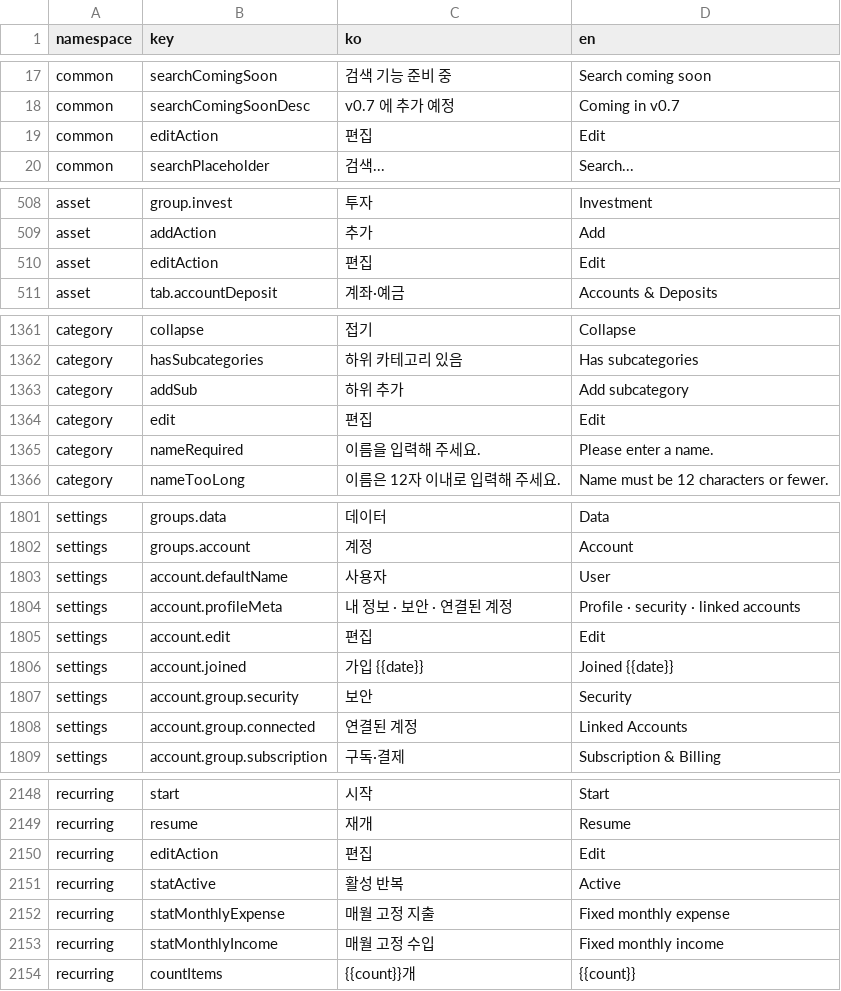
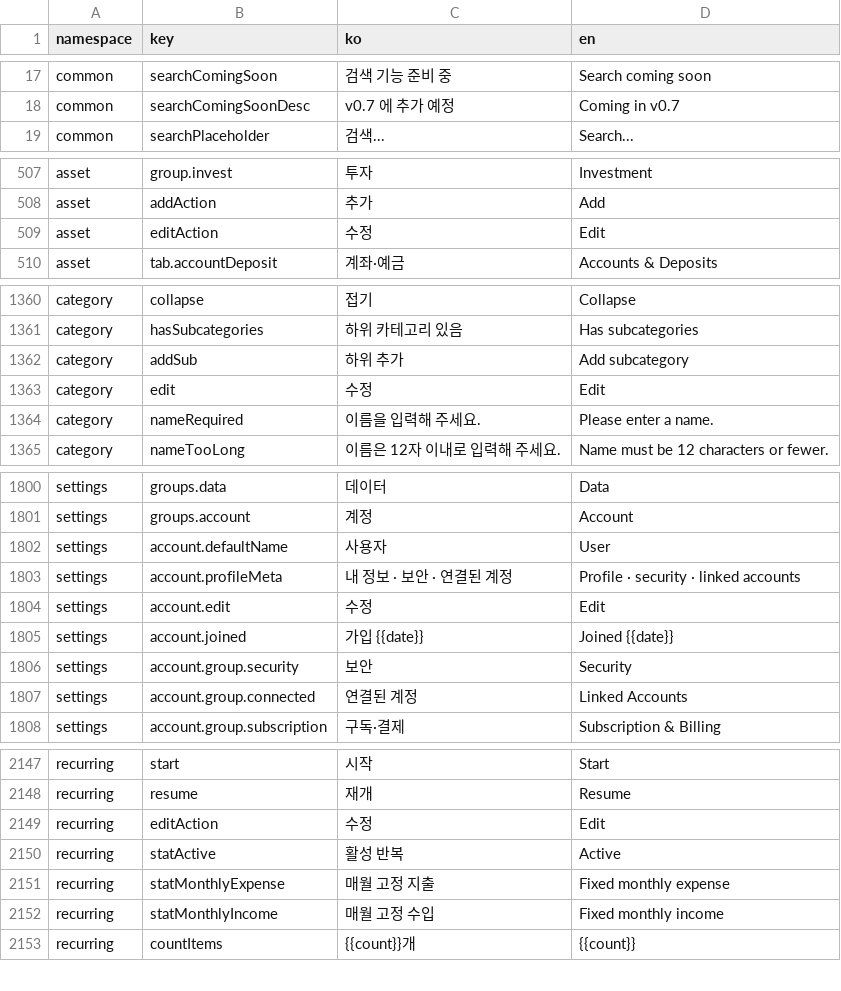
Before and after one commit to lshdainty/porest-desk-front, a CSV file: i18n/translations.csv, drawn as a sheet; only a part is shown, gaps mark what is left out.

```diff
--- a/i18n/translations.csv
+++ b/i18n/translations.csv
@@ -18,3 +18,2 @@ common,searchComingSoon,검색 기능 준비 중,Search coming soon
 common,searchComingSoonDesc,v0.7 에 추가 예정,Coming in v0.7
-common,editAction,편집,Edit
 common,searchPlaceholder,검색...,Search...
@@ -509,3 +508,3 @@ asset,group.invest,투자,Investment
 asset,addAction,추가,Add
-asset,editAction,편집,Edit
+asset,editAction,수정,Edit
 asset,tab.accountDeposit,계좌·예금,Accounts & Deposits
@@ -1363,3 +1362,3 @@ category,hasSubcategories,하위 카테고리 있음,Has subcategories
 category,addSub,하위 추가,Add subcategory
-category,edit,편집,Edit
+category,edit,수정,Edit
 category,nameRequired,이름을 입력해 주세요.,Please enter a name.
@@ -1804,3 +1803,3 @@ settings,account.defaultName,사용자,User
 settings,account.profileMeta,내 정보 · 보안 · 연결된 계정,Profile · security · linked accounts
-settings,account.edit,편집,Edit
+settings,account.edit,수정,Edit
 settings,account.joined,가입 {{date}},Joined {{date}}
@@ -2149,3 +2148,3 @@ recurring,start,시작,Start
 recurring,resume,재개,Resume
-recurring,editAction,편집,Edit
+recurring,editAction,수정,Edit
 recurring,statActive,활성 반복,Active
```
Also changed, not shown: 7 other files.
